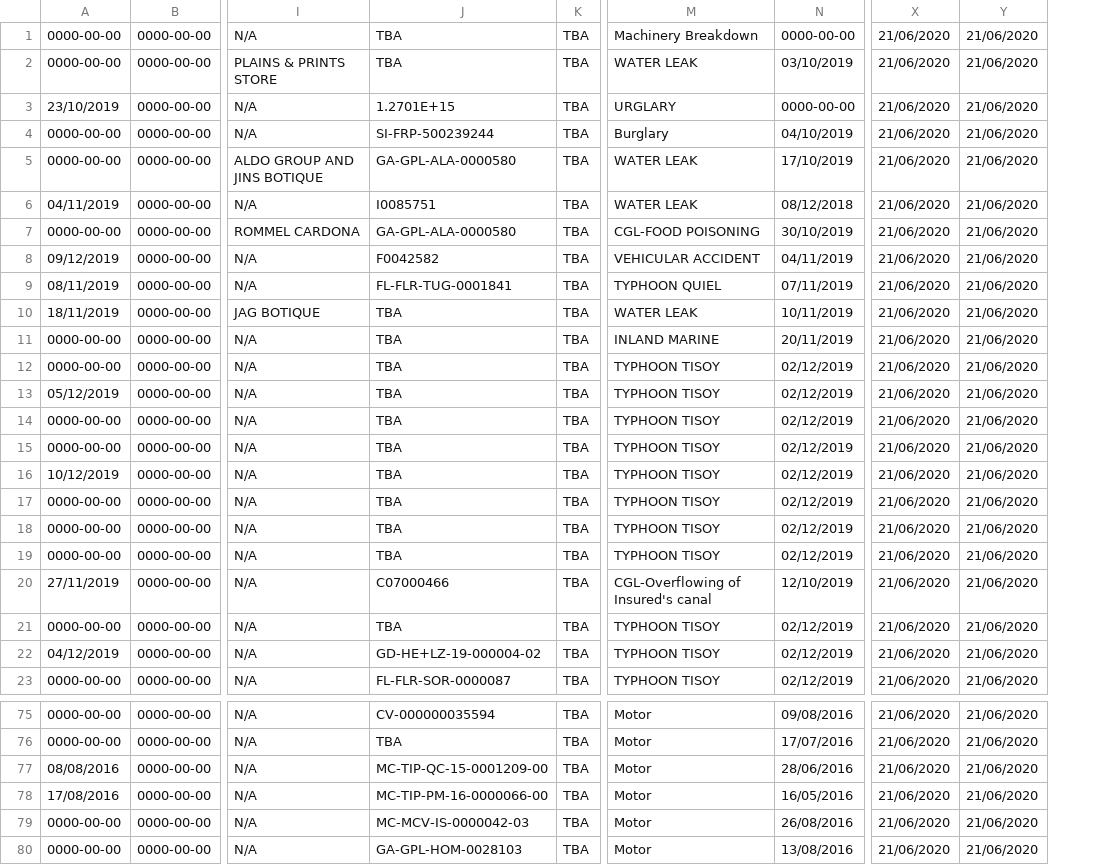
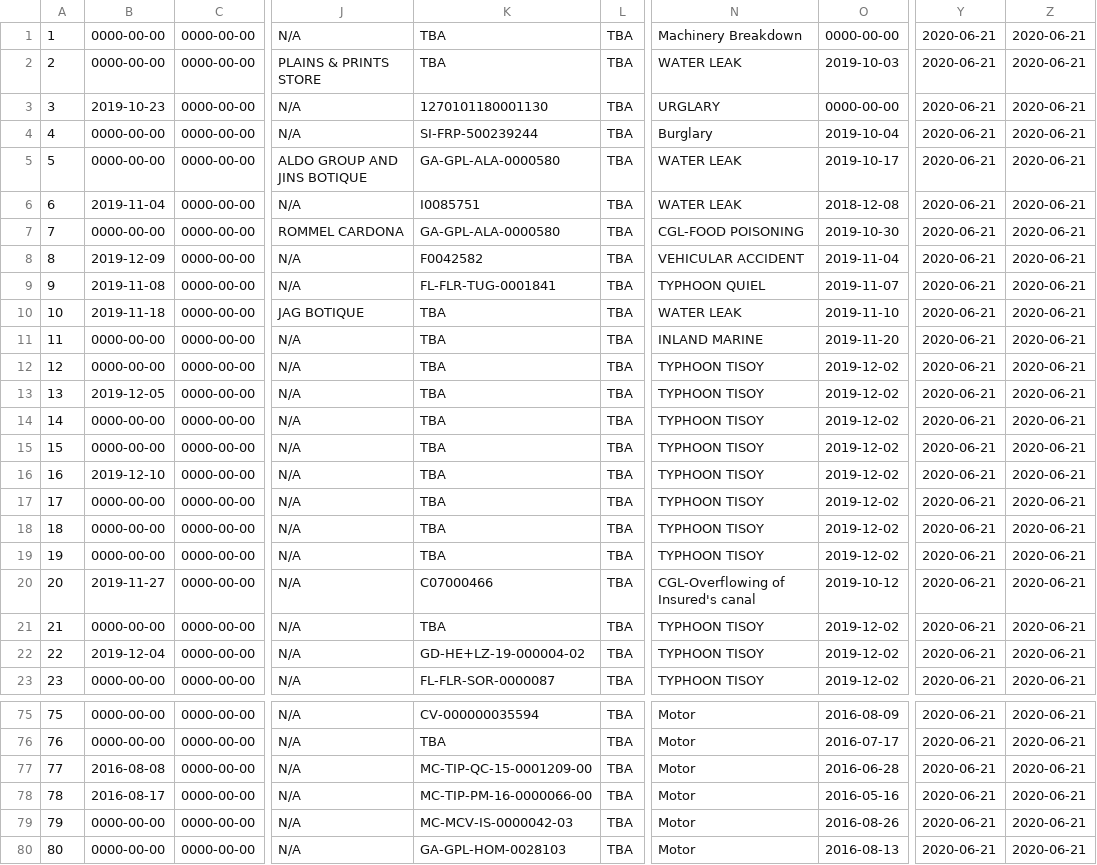
Before and after one commit to dyunas/senon-be, a CSV file: public/old_data_b1.csv, drawn as a sheet; only a part is shown, gaps mark what is left out; removed rows and columns are numbered as before the commit, all else as after; the diff covers the shown part only; the diff names each change by its address in the sheet, - before the commit and + after, or states it on an @@ line.

Commit message:
* modified file

```diff
--- a/public/old_data_b1.csv
+++ b/public/old_data_b1.csv
+column A, rows 1-23: 1 | 2 | 3 | 4 | 5 | 6 | 7 | 8 | 9 | 10 | 11 | 12 | 13 | 14 | 15 | 16 | 17 | 18 | 19 | 20 | 21 | 22 | 23; rows 75-80: 75 | 76 | 77 | 78 | 79 | 80
-column N, rows 1-23: 0000-00-00 | 03/10/2019 | 0000-00-00 | 04/10/2019 | 17/10/2019 | 08/12/2018 | 30/10/2019 | 04/11/2019 | 07/11/2019 | 10/11/2019 | 20/11/2019 | 02/12/2019 | 02/12/2019 | 02/12/2019 | 02/12/2019 | 02/12/2019 | 02/12/2019 | 02/12/2019 | 02/12/2019 | 12/10/2019 | 02/12/2019 | 02/12/2019 | 02/12/2019; rows 75-80: 09/08/2016 | 17/07/2016 | 28/06/2016 | 16/05/2016 | 26/08/2016 | 13/08/2016
+column O, rows 1-23: 0000-00-00 | 2019-10-03 | 0000-00-00 | 2019-10-04 | 2019-10-17 | 2018-12-08 | 2019-10-30 | 2019-11-04 | 2019-11-07 | 2019-11-10 | 2019-11-20 | 2019-12-02 | 2019-12-02 | 2019-12-02 | 2019-12-02 | 2019-12-02 | 2019-12-02 | 2019-12-02 | 2019-12-02 | 2019-10-12 | 2019-12-02 | 2019-12-02 | 2019-12-02; rows 75-80: 2016-08-09 | 2016-07-17 | 2016-06-28 | 2016-05-16 | 2016-08-26 | 2016-08-13
-column X, rows 1-23: all 21/06/2020; rows 75-80: all 21/06/2020
-column Y, rows 1-23: all 21/06/2020; rows 75-80: all 21/06/2020
+column Y, rows 1-23: all 2020-06-21; rows 75-80: all 2020-06-21
+column Z, rows 1-23: all 2020-06-21; rows 75-80: all 2020-06-21
-B3: 23/10/2019
+B3: 2019-10-23
-K3: 1.2701E+15
+K3: 1270101180001130
-B6: 04/11/2019
+B6: 2019-11-04
-B8: 09/12/2019
+B8: 2019-12-09
-B9: 08/11/2019
+B9: 2019-11-08
-B10: 18/11/2019
+B10: 2019-11-18
-B13: 05/12/2019
+B13: 2019-12-05
-B16: 10/12/2019
+B16: 2019-12-10
-B20: 27/11/2019
+B20: 2019-11-27
-B22: 04/12/2019
+B22: 2019-12-04
-B77: 08/08/2016
+B77: 2016-08-08
-B78: 17/08/2016
+B78: 2016-08-17
```
Also changed, not shown: 12 edited cells elsewhere in this file.
